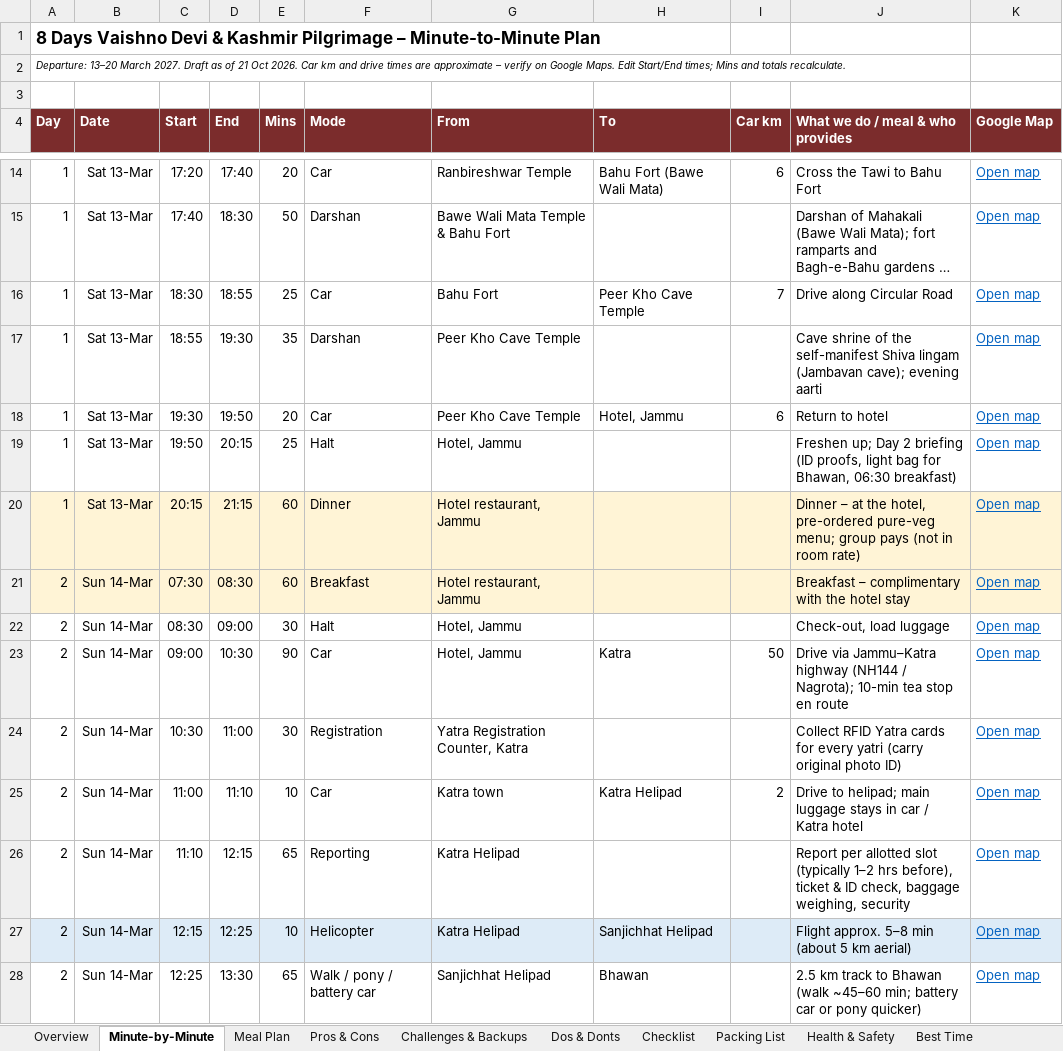
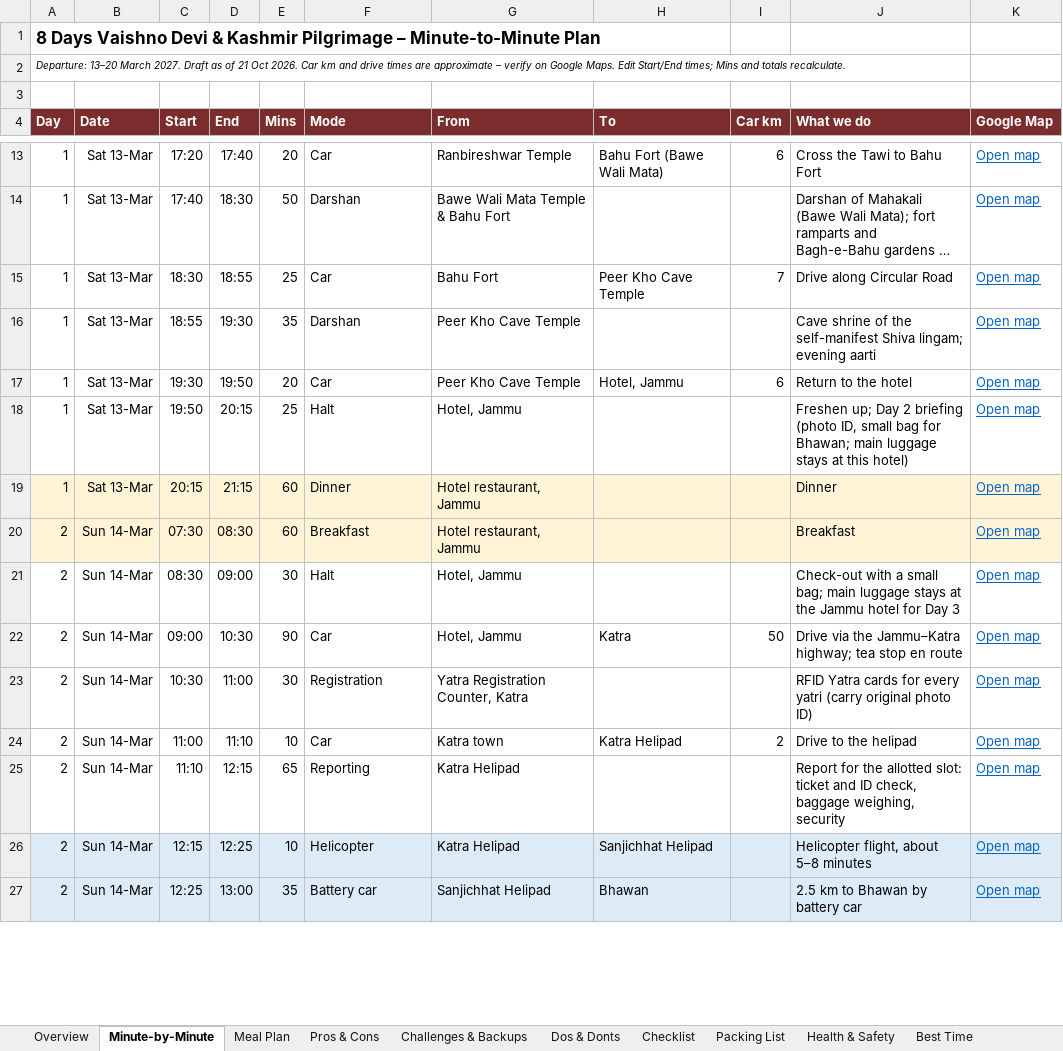
Before and after one commit to mkcdasa/YatraContentSeptember2026, an Excel workbook: docs/itineraries/vaishno-devi-kashmir-8d-plan.xlsx, sheet Minute-by-Minute, drawn as a sheet; only a part is shown, gaps mark what is left out; long unchanged cells end in …; values as stored, in another font and other column widths than the file's, no borders; charts and pictures not drawn; addresses are those after the commit; the diff covers the shown part only; the diff names each change by its address in the sheet, - before the commit and + after, or states it on an @@ line.

```diff
--- a/docs/itineraries/vaishno-devi-kashmir-8d-plan.xlsx (sheet Minute-by-Minute)
+++ b/docs/itineraries/vaishno-devi-kashmir-8d-plan.xlsx (sheet Minute-by-Minute)
-J4: What we do / meal & who provides
+J4: What we do
-J16 (What we do): …self-manifest Shiva lingam (Jambavan cave); evening aarti
+J16 (What we do): …self-manifest Shiva lingam; evening aarti
-J17 (What we do): Return to hotel
+J17 (What we do): Return to the hotel
-J18 (What we do): …2 briefing (ID proofs, light bag for Bhawan, 06:30 breakfast)
+J18 (What we do): …2 briefing (photo ID, small bag for Bhawan; main luggage stays at this hotel)
-J19 (What we do): Dinner – at the hotel, pre-ordered pure-veg menu; group pays (not in room rate)
+J19 (What we do): Dinner
-J20 (What we do): Breakfast – complimentary with the hotel stay
+J20 (What we do): Breakfast
-J21 (What we do): Check-out, load luggage
+J21 (What we do): Check-out with a small bag; main luggage stays at the Jammu hotel for Day 3
-J22 (What we do): Drive via Jammu–Katra highway (NH144 / Nagrota); 10-min tea stop…
+J22 (What we do): Drive via the Jammu–Katra highway; tea stop…
-J23 (What we do): Collect RFID Yatra…
+J23 (What we do): RFID Yatra…
-J24 (What we do): Drive to helipad; main luggage stays in car / Katra hotel
+J24 (What we do): Drive to the helipad
-J25 (What we do): Report per allotted slot (typically 1–2 hrs before), ticket & ID check,…
+J25 (What we do): Report for the allotted slot: ticket and ID check,…
-J26 (What we do): Flight approx. 5–8 min (about 5 km aerial)
+J26 (What we do): Helicopter flight, about 5–8 minutes
-A27:K27 fill: none
+A27:K27 fill: #DDEBF7
-D27 (End): 13:30
+D27 (End): 13:00
-E27 (Mins): 65
+E27 (Mins): 35
-F27 (Mode): Walk / pony / battery car
+F27 (Mode): Battery car
-J27 (What we do): 2.5 km track to Bhawan (walk ~45–60 min; battery car or pony quicker)
+J27 (What we do): 2.5 km to Bhawan by battery car
```
Also changed, not shown: 5 added rows, 10 removed rows, 186 edited cells and cell formats elsewhere in this sheet, sheet Meal Plan, sheet Cost Heads, sheet Overview, sheet Challenges & Backups, sheet Pros & Cons, sheet Open Points, 5 more sheets, formulas that keep their value, docs/itineraries/vaishno-devi-helicopter-4d-plan.xlsx, 8 other files.
